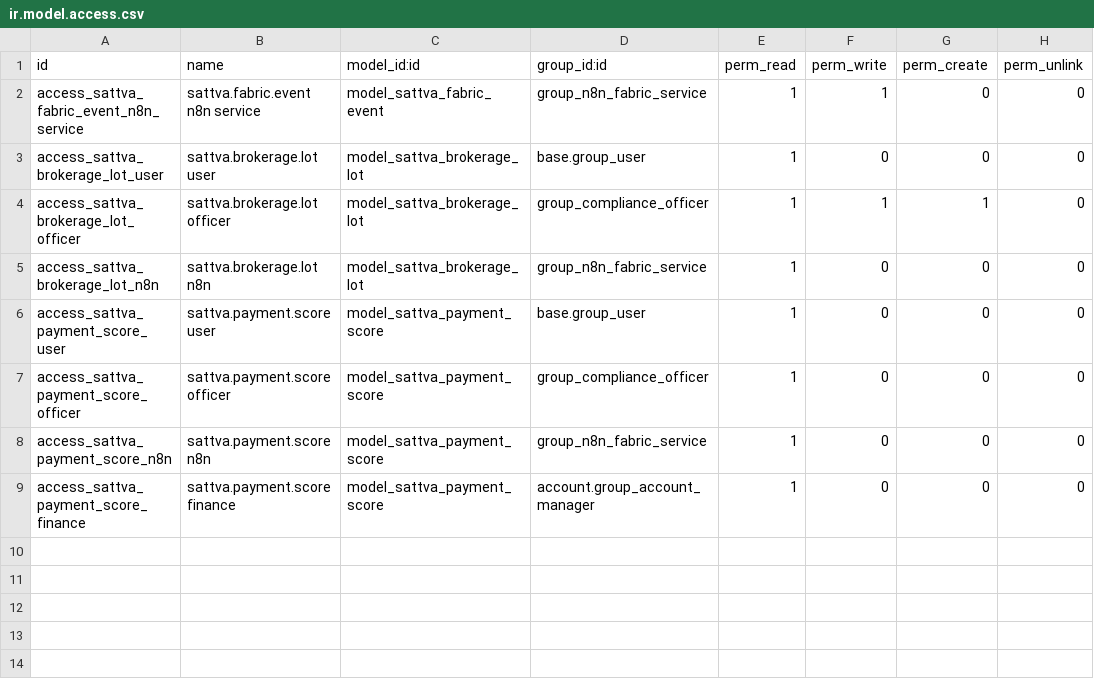
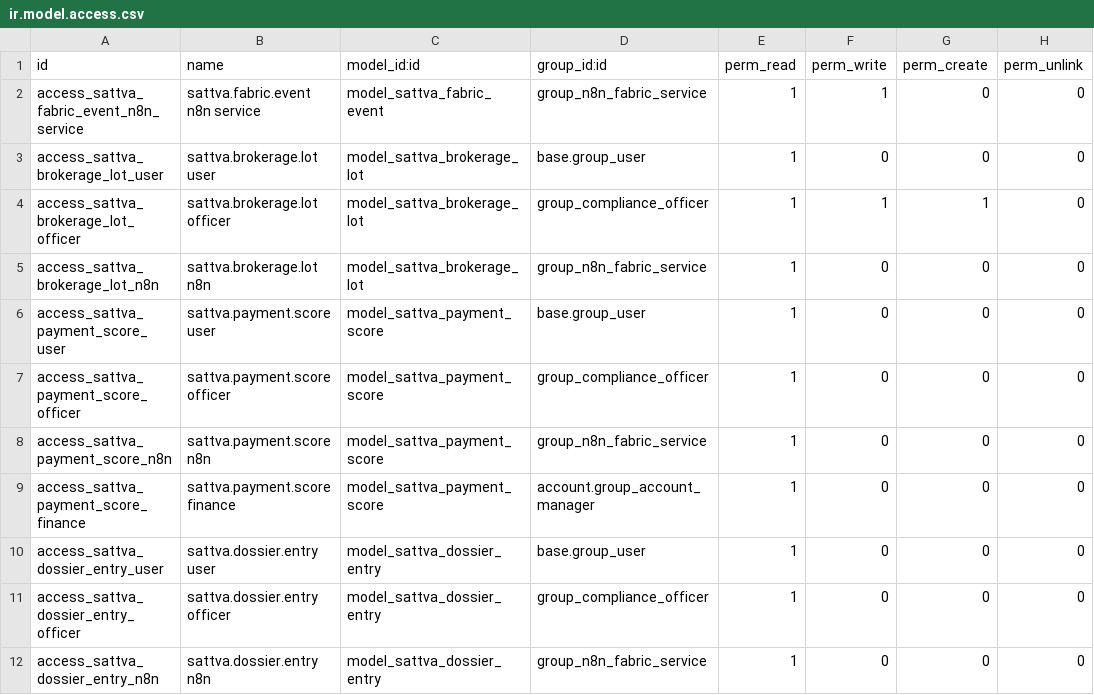
Before and after one commit to trilok-ventures/sattva-odoo-infra, a CSV file: addons/sattva_compliance/security/ir.model.access.csv, drawn as a sheet.

```diff
--- a/addons/sattva_compliance/security/ir.model.access.csv
+++ b/addons/sattva_compliance/security/ir.model.access.csv
@@ -9 +9,4 @@ access_sattva_payment_score_n8n,sattva.payment.score n8n,model_sattva_payment_sc
 access_sattva_payment_score_finance,sattva.payment.score finance,model_sattva_payment_score,account.group_account_manager,1,0,0,0
+access_sattva_dossier_entry_user,sattva.dossier.entry user,model_sattva_dossier_entry,base.group_user,1,0,0,0
+access_sattva_dossier_entry_officer,sattva.dossier.entry officer,model_sattva_dossier_entry,group_compliance_officer,1,0,0,0
+access_sattva_dossier_entry_n8n,sattva.dossier.entry n8n,model_sattva_dossier_entry,group_n8n_fabric_service,1,0,0,0
```
Also changed, not shown: 15 other files.
